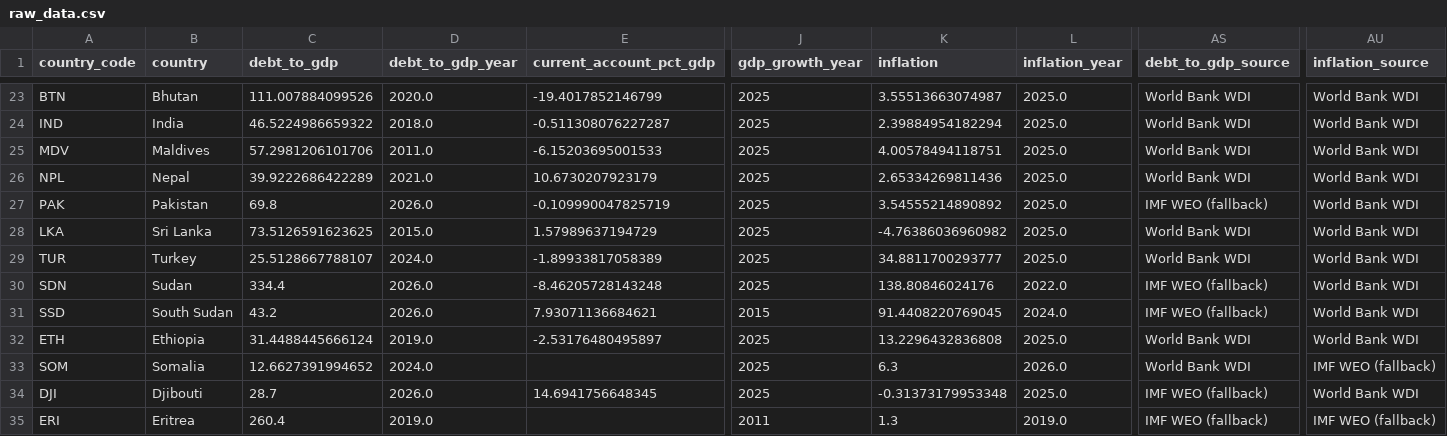
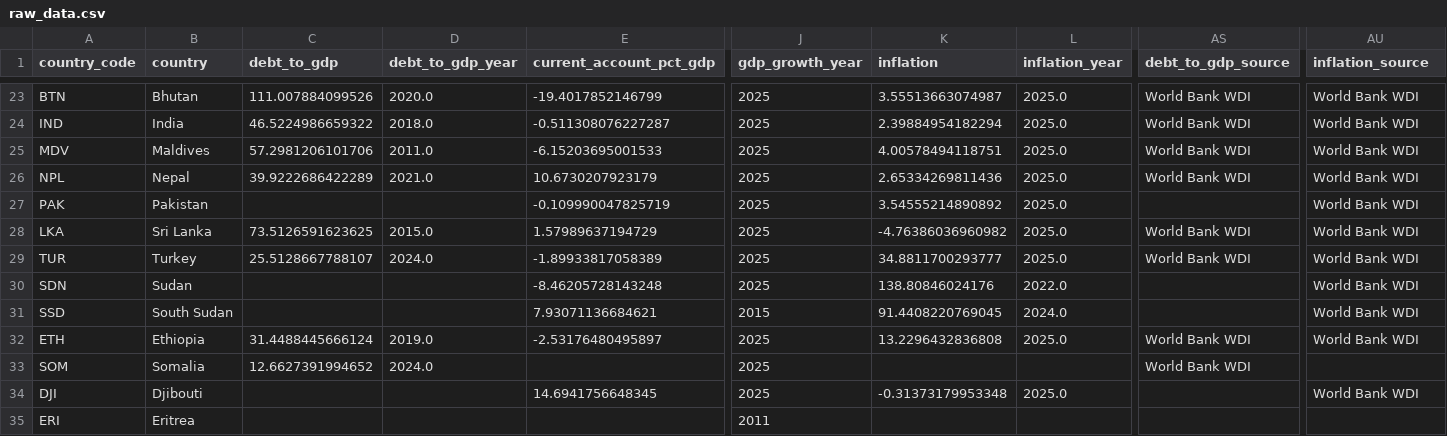
Before and after one commit to rafaywaqar2004-lang/overeign-risk-index, a CSV file: raw_data.csv, drawn as a sheet; only a part is shown, gaps mark what is left out; the diff covers the shown part only; the diff names each change by its address in the sheet, - before the commit and + after, or states it on an @@ line.

```diff
--- a/raw_data.csv
+++ b/raw_data.csv
-C27 (debt_to_gdp): 69.8
+C27 (debt_to_gdp): (empty)
-D27 (debt_to_gdp_year): 2026.0
+D27 (debt_to_gdp_year): (empty)
-AS27 (debt_to_gdp_source): IMF WEO (fallback)
+AS27 (debt_to_gdp_source): (empty)
-C30 (debt_to_gdp): 334.4
+C30 (debt_to_gdp): (empty)
-D30:D31 (debt_to_gdp_year): 2026.0
+D30:D31 (debt_to_gdp_year): (empty)
-AS30:AS31 (debt_to_gdp_source): IMF WEO (fallback)
+AS30:AS31 (debt_to_gdp_source): (empty)
-C31 (debt_to_gdp): 43.2
+C31 (debt_to_gdp): (empty)
-K33 (inflation): 6.3
+K33 (inflation): (empty)
-L33 (inflation_year): 2026.0
+L33 (inflation_year): (empty)
-AU33 (inflation_source): IMF WEO (fallback)
+AU33 (inflation_source): (empty)
-C34 (debt_to_gdp): 28.7
+C34 (debt_to_gdp): (empty)
-D34 (debt_to_gdp_year): 2026.0
+D34 (debt_to_gdp_year): (empty)
-AS34:AS35 (debt_to_gdp_source): IMF WEO (fallback)
+AS34:AS35 (debt_to_gdp_source): (empty)
-C35 (debt_to_gdp): 260.4
+C35 (debt_to_gdp): (empty)
-D35 (debt_to_gdp_year): 2019.0
+D35 (debt_to_gdp_year): (empty)
-K35 (inflation): 1.3
+K35 (inflation): (empty)
-L35 (inflation_year): 2019.0
+L35 (inflation_year): (empty)
-AU35 (inflation_source): IMF WEO (fallback)
+AU35 (inflation_source): (empty)
```
Also changed, not shown: 39 edited cells elsewhere in this file, driver_data.csv, live_sovereign_risk_data.csv, 2 other files.
